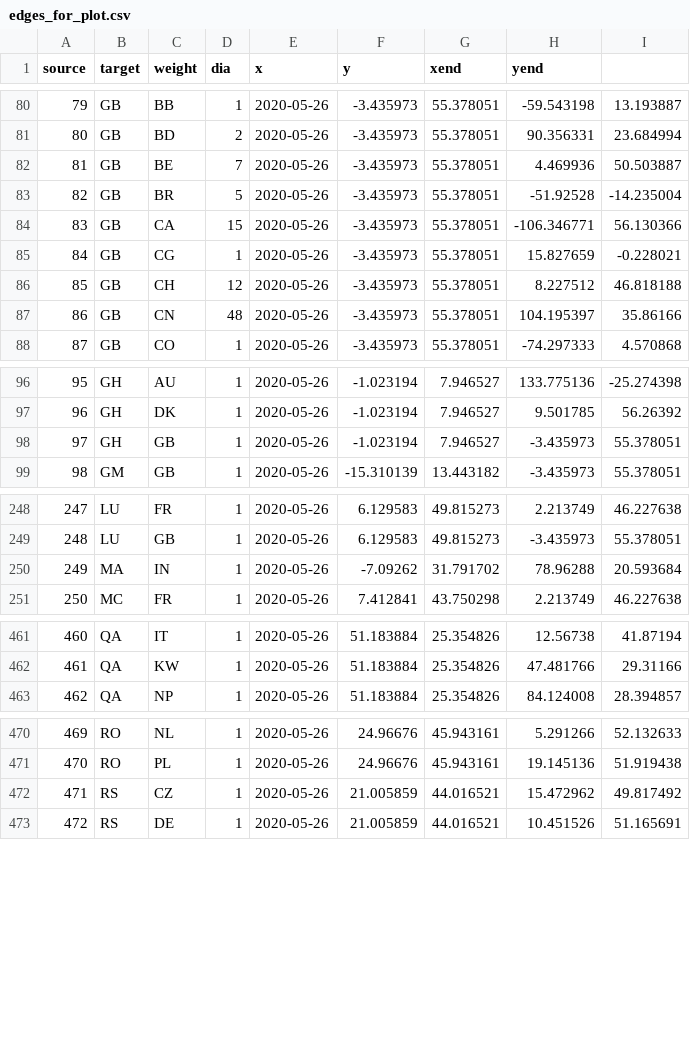
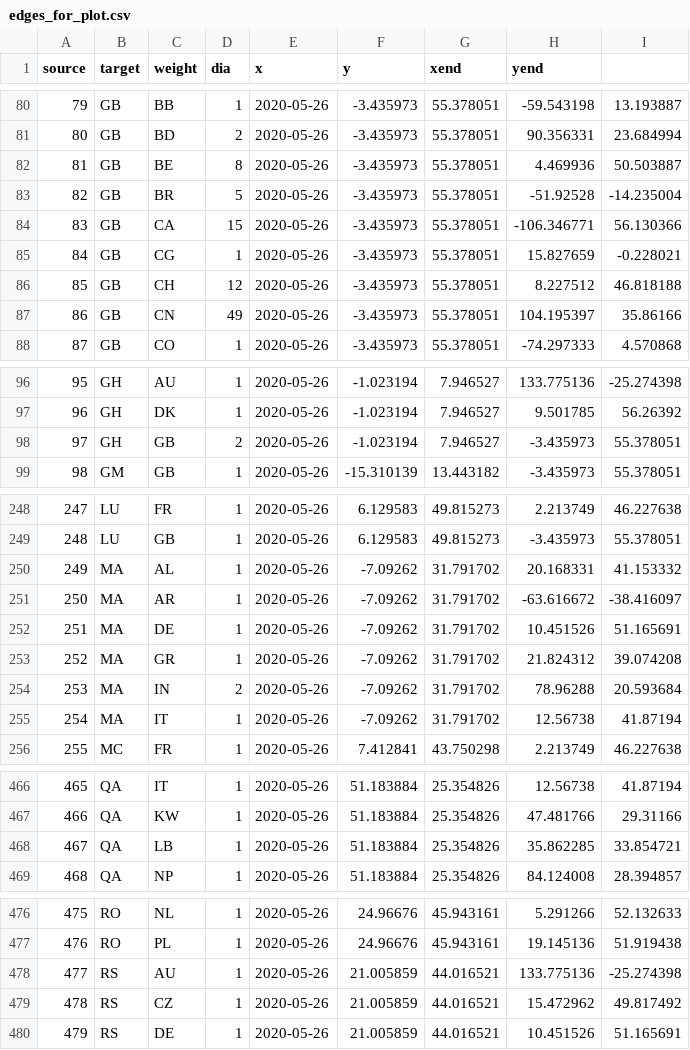
Before and after one commit to juansokil/Covid-19, a CSV file: bases/edges_for_plot.csv, drawn as a sheet; only a part is shown, gaps mark what is left out; addresses are those after the commit; the diff covers the shown part only; the diff names each change by its address in the sheet, - before the commit and + after, or states it on an @@ line.

```diff
--- a/bases/edges_for_plot.csv
+++ b/bases/edges_for_plot.csv
-D82 (dia): 7
+D82 (dia): 8
-D87 (dia): 48
+D87 (dia): 49
-D98 (dia): 1
+D98 (dia): 2
+row 250: 249 | MA | AL | 1 | 2020-05-26 | -7.09262 | 31.791702 | 20.168331 | 41.153332
+row 251: 250 | MA | AR | 1 | 2020-05-26 | -7.09262 | 31.791702 | -63.616672 | -38.416097
+row 252: 251 | MA | DE | 1 | 2020-05-26 | -7.09262 | 31.791702 | 10.451526 | 51.165691
+row 253: 252 | MA | GR | 1 | 2020-05-26 | -7.09262 | 31.791702 | 21.824312 | 39.074208
@@ column A (source) renumbered from row 254 down @@
-D254 (dia): 1
+D254 (dia): 2
+row 255: 254 | MA | IT | 1 | 2020-05-26 | -7.09262 | 31.791702 | 12.56738 | 41.87194
+row 468: 467 | QA | LB | 1 | 2020-05-26 | 51.183884 | 25.354826 | 35.862285 | 33.854721
+row 478: 477 | RS | AU | 1 | 2020-05-26 | 21.005859 | 44.016521 | 133.775136 | -25.274398
```
Also changed, not shown: 1 added row, 4 removed rows and 33 edited cells elsewhere in this file, 1 other file.
